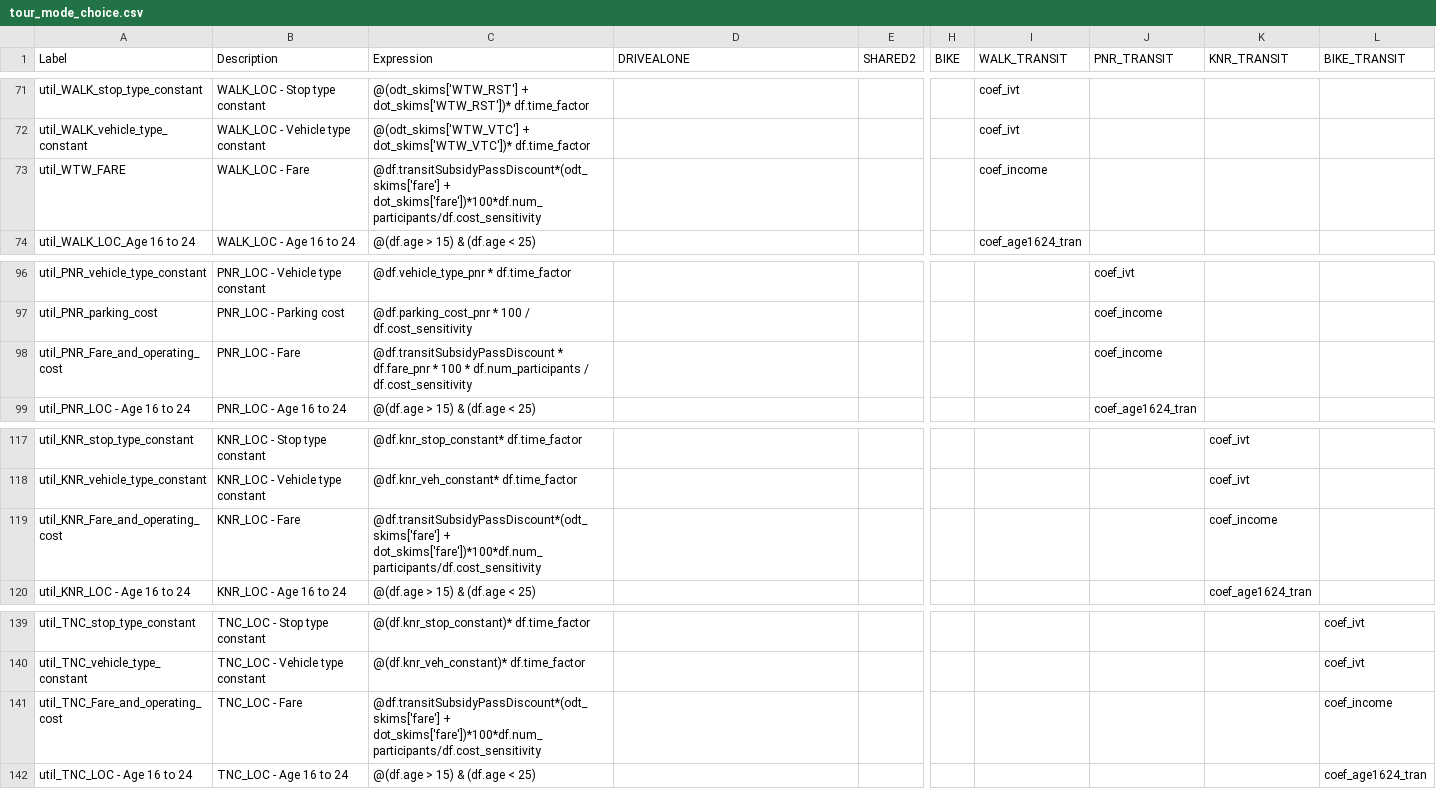
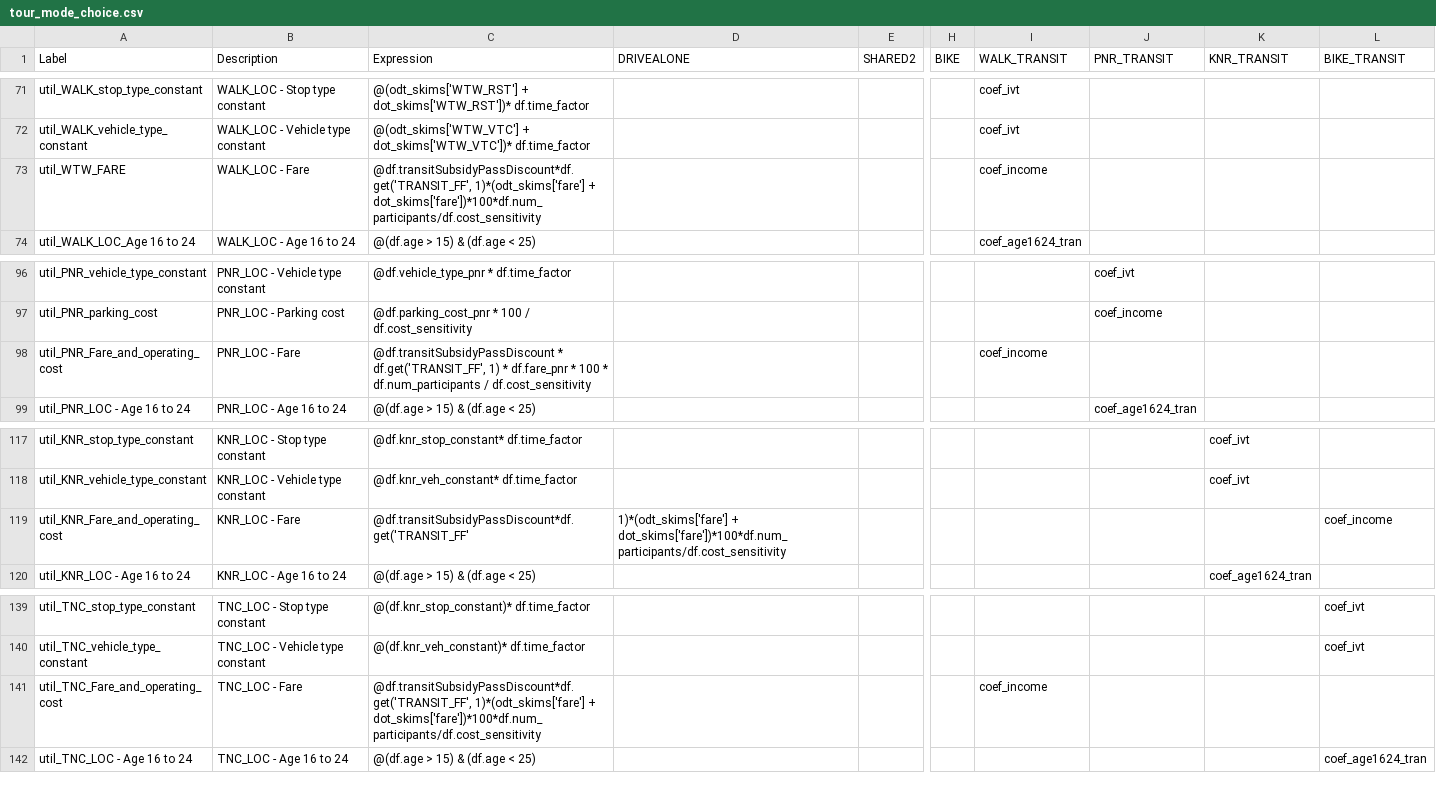
Before and after one commit to RSGInc/SimOR, a CSV file: resident/configs/tour_mode_choice.csv, drawn as a sheet; only a part is shown, gaps mark what is left out; the diff names each change by its address in the sheet, - before the commit and + after, or states it on an @@ line.

Commit message:
Adding TRANSIT_FF

```diff
--- a/resident/configs/tour_mode_choice.csv
+++ b/resident/configs/tour_mode_choice.csv
-C73 (Expression): @df.transitSubsidyPassDiscount*(odt_skims['fare'] + dot_skims['fare'])*100*df.num_participants/df.cost_sensitivity
+C73 (Expression): @df.transitSubsidyPassDiscount*df.get('TRANSIT_FF', 1)*(odt_skims['fare'] + dot_skims['fare'])*100*df.num_participants/df.cost_sensitivity
-C98 (Expression): @df.transitSubsidyPassDiscount * df.fare_pnr *…
+C98 (Expression): @df.transitSubsidyPassDiscount * df.get('TRANSIT_FF', 1) * df.fare_pnr *…
-I98 (WALK_TRANSIT): (empty)
+I98 (WALK_TRANSIT): coef_income
-J98 (PNR_TRANSIT): coef_income
+J98 (PNR_TRANSIT): (empty)
-C119 (Expression): @df.transitSubsidyPassDiscount*(odt_skims['fare'] + dot_skims['fare'])*100*df.num_participants/df.cost_sensitivity
+C119 (Expression): @df.transitSubsidyPassDiscount*df.get('TRANSIT_FF'
-D119 (DRIVEALONE): (empty)
+D119 (DRIVEALONE): 1)*(odt_skims['fare'] + dot_skims['fare'])*100*df.num_participants/df.cost_sensitivity
-K119 (KNR_TRANSIT): coef_income
+K119 (KNR_TRANSIT): (empty)
-L119 (BIKE_TRANSIT): (empty)
+L119 (BIKE_TRANSIT): coef_income
-C141 (Expression): @df.transitSubsidyPassDiscount*(odt_skims['fare'] + dot_skims['fare'])*100*df.num_participants/df.cost_sensitivity
+C141 (Expression): @df.transitSubsidyPassDiscount*df.get('TRANSIT_FF', 1)*(odt_skims['fare'] + dot_skims['fare'])*100*df.num_participants/df.cost_sensitivity
-I141 (WALK_TRANSIT): (empty)
+I141 (WALK_TRANSIT): coef_income
-L141 (BIKE_TRANSIT): coef_income
+L141 (BIKE_TRANSIT): (empty)
```
Also changed, not shown: resident/configs/trip_mode_choice.csv, 2 other files.
